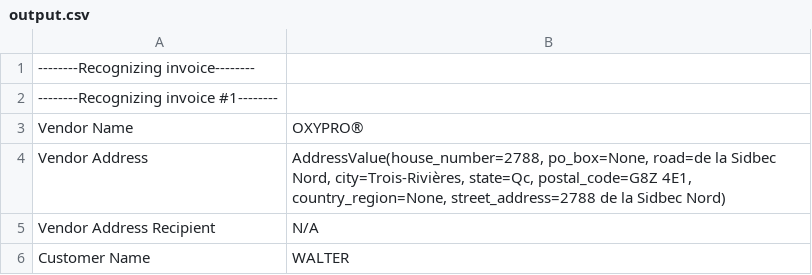
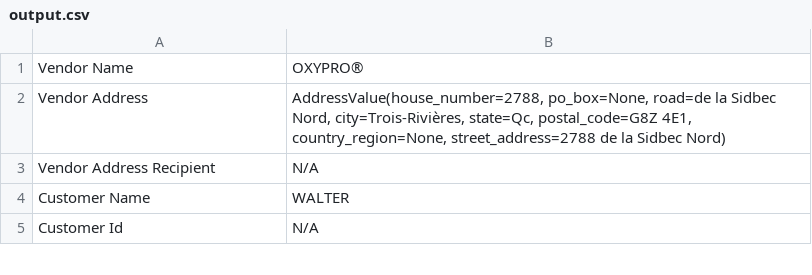
Before and after one commit to rambodazimi/Invoice-Recognizer-AI, a CSV file: output.csv, drawn as a sheet; only a part is shown; the shorter side is filled out with more unchanged rows; the diff names each change by its address in the sheet, - before the commit and + after, or states it on an @@ line.

Commit message:
Update output.csv

```diff
--- a/output.csv
+++ b/output.csv
-row 1: --------Recognizing invoice--------
-row 2: --------Recognizing invoice #1--------
```
